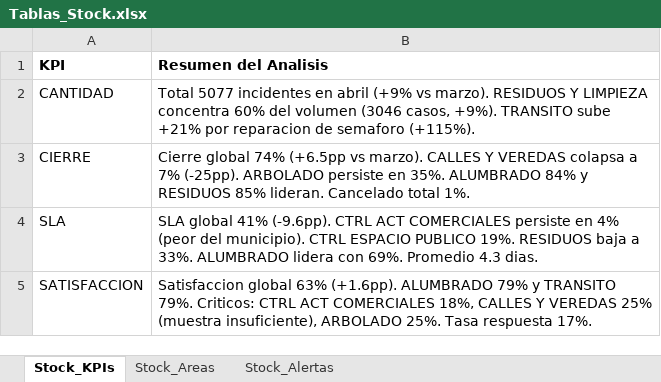
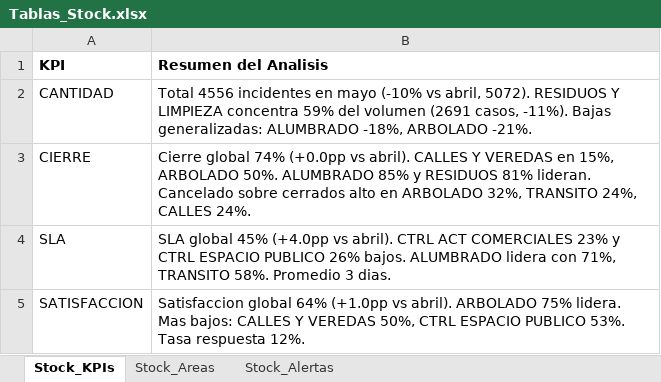
Before and after one commit to CesarZeta/Monitor_de_Gestion, an Excel workbook: Tablas/Tablas_Stock.xlsx, sheet Stock_KPIs, drawn as a sheet; values as stored, in another font and other column widths than the file's, no borders; the diff names each change by its address in the sheet, - before the commit and + after, or states it on an @@ line.

Commit message:
Tablas_Stock vigente v2 - May-2026

```diff
--- a/Tablas/Tablas_Stock.xlsx (sheet Stock_KPIs)
+++ b/Tablas/Tablas_Stock.xlsx (sheet Stock_KPIs)
-B2 (Resumen del Analisis): Total 5077 incidentes en abril (+9% vs marzo). RESIDUOS Y LIMPIEZA concentra 60% del volumen (3046 casos, +9%). TRANSITO sube +21% por reparacion de semaforo (+115%).
+B2 (Resumen del Analisis): Total 4556 incidentes en mayo (-10% vs abril, 5072). RESIDUOS Y LIMPIEZA concentra 59% del volumen (2691 casos, -11%). Bajas generalizadas: ALUMBRADO -18%, ARBOLADO -21%.
-B3 (Resumen del Analisis): …global 74% (+6.5pp vs marzo). CALLES Y VEREDAS colapsa a 7% (-25pp). ARBOLADO persiste en 35%. ALUMBRADO 84% y RESIDUOS 85% lideran. Cancelado total 1%.
+B3 (Resumen del Analisis): …global 74% (+0.0pp vs abril). CALLES Y VEREDAS en 15%, ARBOLADO 50%. ALUMBRADO 85% y RESIDUOS 81% lideran. Cancelado sobre cerrados alto en ARBOLADO 32%, TRANSITO 24%, CALLES 24%.
-B4 (Resumen del Analisis): SLA global 41% (-9.6pp). CTRL ACT COMERCIALES persiste en 4% (peor del municipio). CTRL ESPACIO PUBLICO 19%. RESIDUOS baja a 33%. ALUMBRADO lidera con 69%. Promedio 4.3 dias.
+B4 (Resumen del Analisis): SLA global 45% (+4.0pp vs abril). CTRL ACT COMERCIALES 23% y CTRL ESPACIO PUBLICO 26% bajos. ALUMBRADO lidera con 71%, TRANSITO 58%. Promedio 3 dias.
-B5 (Resumen del Analisis): Satisfaccion global 63% (+1.6pp). ALUMBRADO 79% y TRANSITO 79%. Criticos: CTRL ACT COMERCIALES 18%, CALLES Y VEREDAS 25% (muestra insuficiente), ARBOLADO 25%. Tasa respuesta 17%.
+B5 (Resumen del Analisis): Satisfaccion global 64% (+1.0pp vs abril). ARBOLADO 75% lidera. Mas bajos: CALLES Y VEREDAS 50%, CTRL ESPACIO PUBLICO 53%. Tasa respuesta 12%.
```
Also changed, not shown: sheet Stock_Alertas, sheet Stock_Areas.
